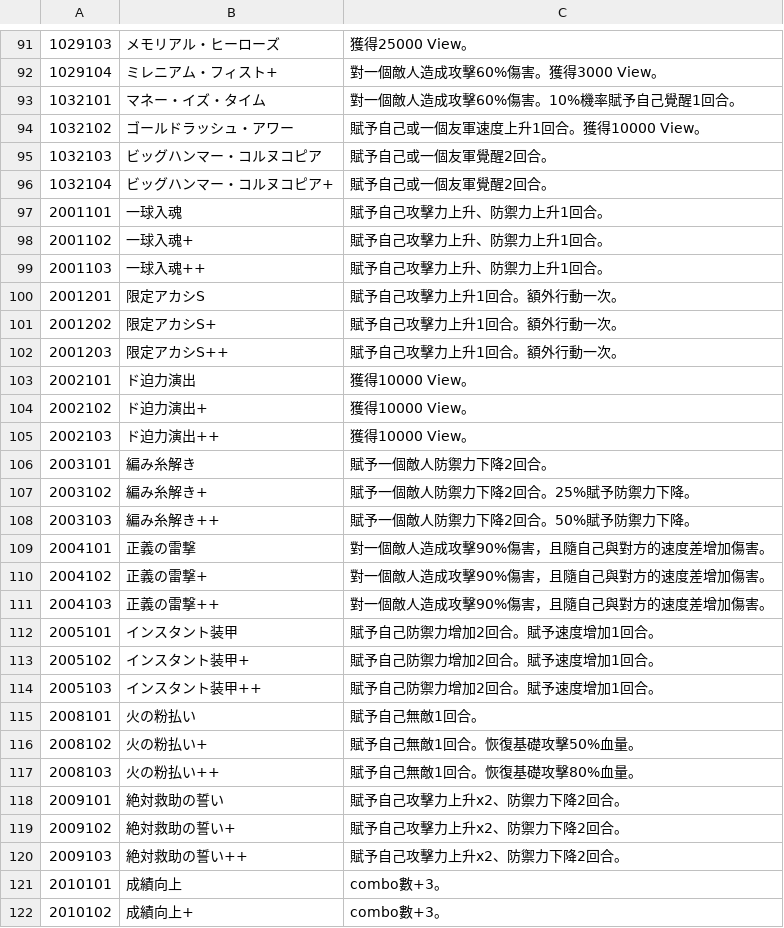
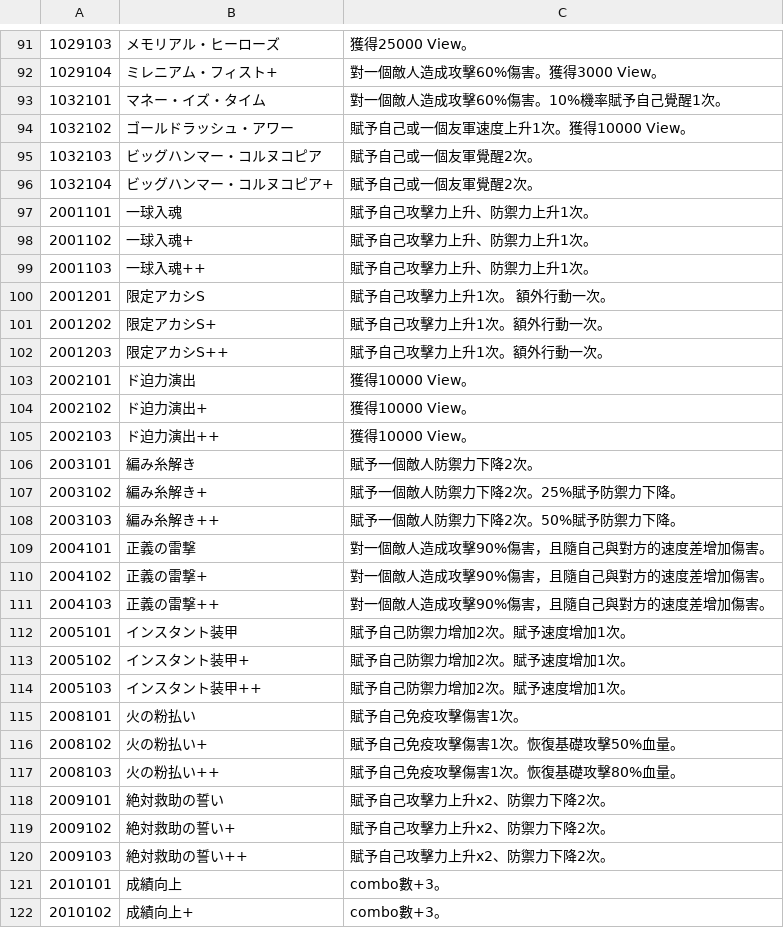
Before and after one commit to liveahero-community/liveahero-community.github.io, a TSV file: translations/skills_zh-tw.tsv, drawn as a sheet; only a part is shown, gaps mark what is left out; the diff covers the shown part only.

```diff
--- a/translations/skills_zh-tw.tsv
+++ b/translations/skills_zh-tw.tsv
@@ -92,12 +92,12 @@
 1029104	ミレニアム・フィスト+	對一個敵人造成攻擊60%傷害。獲得3000 View。
-1032101	マネー・イズ・タイム	對一個敵人造成攻擊60%傷害。10%機率賦予自己覺醒1回合。
-1032102	ゴールドラッシュ・アワー	賦予自己或一個友軍速度上升1回合。獲得10000 View。
-1032103	ビッグハンマー・コルヌコピア	賦予自己或一個友軍覺醒2回合。
-1032104	ビッグハンマー・コルヌコピア+	賦予自己或一個友軍覺醒2回合。
-2001101	一球入魂	賦予自己攻擊力上升、防禦力上升1回合。
-2001102	一球入魂+	賦予自己攻擊力上升、防禦力上升1回合。
-2001103	一球入魂++	賦予自己攻擊力上升、防禦力上升1回合。
-2001201	限定アカシS	賦予自己攻擊力上升1回合。額外行動一次。
-2001202	限定アカシS+	賦予自己攻擊力上升1回合。額外行動一次。
-2001203	限定アカシS++	賦予自己攻擊力上升1回合。額外行動一次。
+1032101	マネー・イズ・タイム	對一個敵人造成攻擊60%傷害。10%機率賦予自己覺醒1次。
+1032102	ゴールドラッシュ・アワー	賦予自己或一個友軍速度上升1次。獲得10000 View。
+1032103	ビッグハンマー・コルヌコピア	賦予自己或一個友軍覺醒2次。
+1032104	ビッグハンマー・コルヌコピア+	賦予自己或一個友軍覺醒2次。
+2001101	一球入魂	賦予自己攻擊力上升、防禦力上升1次。
+2001102	一球入魂+	賦予自己攻擊力上升、防禦力上升1次。
+2001103	一球入魂++	賦予自己攻擊力上升、防禦力上升1次。
+2001201	限定アカシS	賦予自己攻擊力上升1次。 額外行動一次。
+2001202	限定アカシS+	賦予自己攻擊力上升1次。額外行動一次。
+2001203	限定アカシS++	賦予自己攻擊力上升1次。額外行動一次。
 2002101	ド迫力演出	獲得10000 View。
@@ -105,5 +105,5 @@
 2002103	ド迫力演出++	獲得10000 View。
-2003101	編み糸解き	賦予一個敵人防禦力下降2回合。
-2003102	編み糸解き+	賦予一個敵人防禦力下降2回合。25%賦予防禦力下降。
-2003103	編み糸解き++	賦予一個敵人防禦力下降2回合。50%賦予防禦力下降。
+2003101	編み糸解き	賦予一個敵人防禦力下降2次。
+2003102	編み糸解き+	賦予一個敵人防禦力下降2次。25%賦予防禦力下降。
+2003103	編み糸解き++	賦予一個敵人防禦力下降2次。50%賦予防禦力下降。
 2004101	正義の雷撃	對一個敵人造成攻擊90%傷害，且隨自己與對方的速度差增加傷害。
@@ -111,11 +111,11 @@
 2004103	正義の雷撃++	對一個敵人造成攻擊90%傷害，且隨自己與對方的速度差增加傷害。
-2005101	インスタント装甲	賦予自己防禦力增加2回合。賦予速度增加1回合。
-2005102	インスタント装甲+	賦予自己防禦力增加2回合。賦予速度增加1回合。
-2005103	インスタント装甲++	賦予自己防禦力增加2回合。賦予速度增加1回合。
-2008101	火の粉払い	賦予自己無敵1回合。
-2008102	火の粉払い+	賦予自己無敵1回合。恢復基礎攻擊50%血量。
-2008103	火の粉払い++	賦予自己無敵1回合。恢復基礎攻擊80%血量。
-2009101	絶対救助の誓い	賦予自己攻擊力上升x2、防禦力下降2回合。
-2009102	絶対救助の誓い+	賦予自己攻擊力上升x2、防禦力下降2回合。
-2009103	絶対救助の誓い++	賦予自己攻擊力上升x2、防禦力下降2回合。
+2005101	インスタント装甲	賦予自己防禦力增加2次。賦予速度增加1次。
+2005102	インスタント装甲+	賦予自己防禦力增加2次。賦予速度增加1次。
+2005103	インスタント装甲++	賦予自己防禦力增加2次。賦予速度增加1次。
+2008101	火の粉払い	賦予自己免疫攻擊傷害1次。
+2008102	火の粉払い+	賦予自己免疫攻擊傷害1次。恢復基礎攻擊50%血量。
+2008103	火の粉払い++	賦予自己免疫攻擊傷害1次。恢復基礎攻擊80%血量。
+2009101	絶対救助の誓い	賦予自己攻擊力上升x2、防禦力下降2次。
+2009102	絶対救助の誓い+	賦予自己攻擊力上升x2、防禦力下降2次。
+2009103	絶対救助の誓い++	賦予自己攻擊力上升x2、防禦力下降2次。
 2010101	成績向上	combo數+3。
```
Also changed, not shown: 145 edited cells elsewhere in this file, 5 other files.
